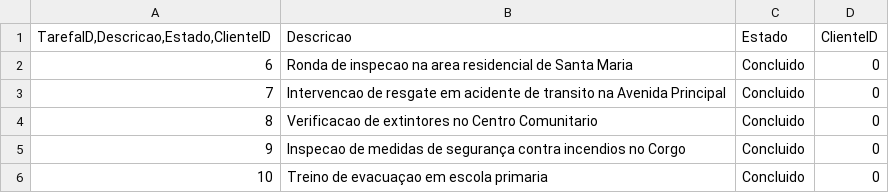
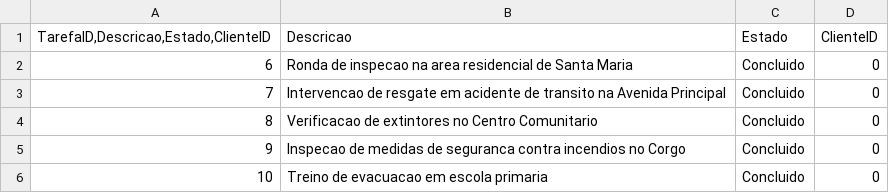
Before and after one commit to JoaoMarques77209/Sistemas-Distribuidos, a CSV file: Ficheiros de exemplo/Servico_B.csv, drawn as a sheet; the diff names each change by its address in the sheet, - before the commit and + after, or states it on an @@ line.

```diff
--- a/Ficheiros de exemplo/Servico_B.csv
+++ b/Ficheiros de exemplo/Servico_B.csv
-B5 (Descricao): …medidas de segurança contra incendios…
+B5 (Descricao): …medidas de seguranca contra incendios…
-B6 (Descricao): Treino de evacuaçao em escola primaria
+B6 (Descricao): Treino de evacuacao em escola primaria
```
Also changed, not shown: Ficheiros de exemplo/Servico_A.csv, Ficheiros de exemplo/Servico_D.csv.
